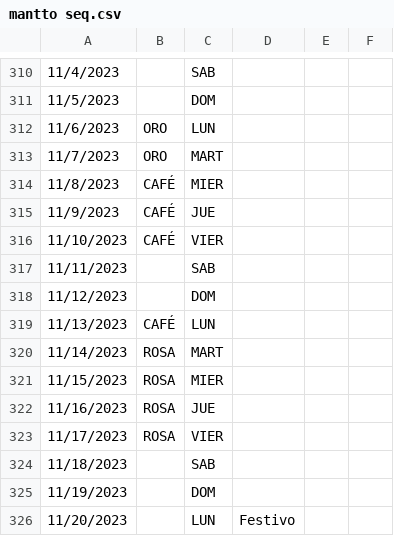
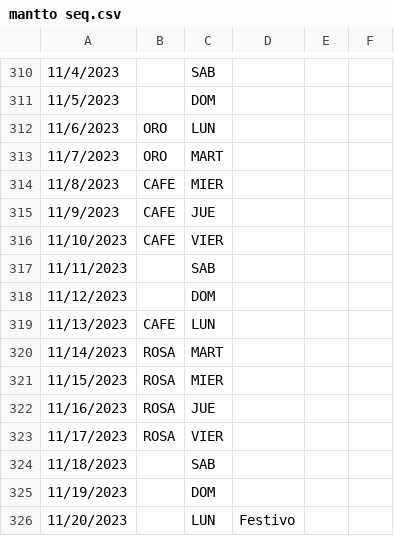
Before and after one commit to Echxvx2610/mantto_feeder, a CSV file: data/mantto seq.csv, drawn as a sheet; only a part is shown, gaps mark what is left out; the diff covers the shown part only; the diff names each change by its address in the sheet, - before the commit and + after, or states it on an @@ line.

```diff
--- a/data/mantto seq.csv
+++ b/data/mantto seq.csv
-B314:B316: CAFÉ
+B314:B316: CAFE
-B319: CAFÉ
+B319: CAFE
```
Also changed, not shown: 12 edited cells elsewhere in this file, 2 other files.
